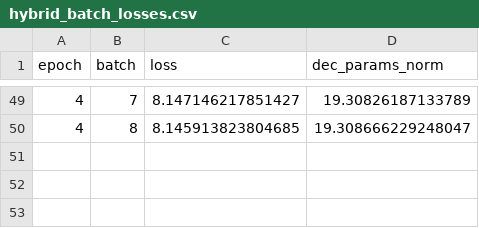
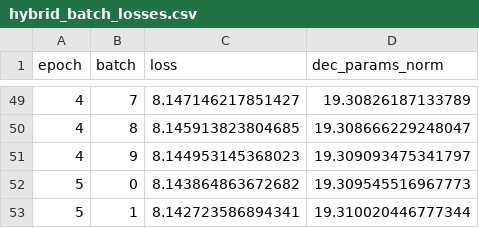
Before and after one commit to luxian2000/huanxin, a CSV file: QAE083/hybrid_batch_losses.csv, drawn as a sheet; only a part is shown, gaps mark what is left out; the diff names each change by its address in the sheet, - before the commit and + after, or states it on an @@ line.

Commit message:
Update hybrid_batch_losses.csv

```diff
--- a/QAE083/hybrid_batch_losses.csv
+++ b/QAE083/hybrid_batch_losses.csv
+row 51: 4 | 9 | 8.144953145368023 | 19.309093475341797
+row 52: 5 | 0 | 8.143864863672682 | 19.309545516967773
+row 53: 5 | 1 | 8.142723586894341 | 19.310020446777344
```
